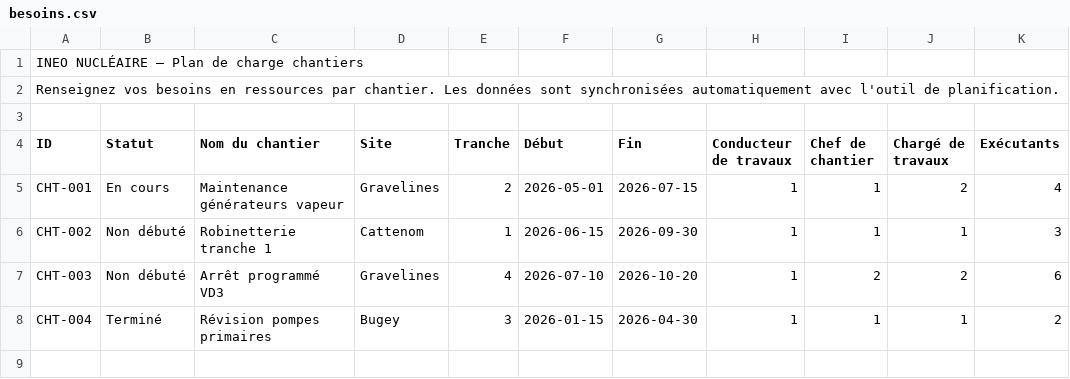
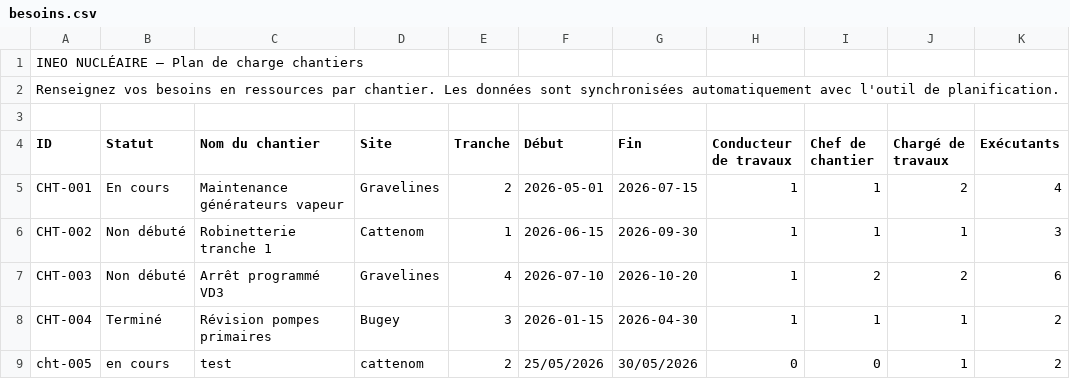
Before and after one commit to louisgirard071454/Plan_de_charge, a CSV file: data/besoins.csv, drawn as a sheet; the diff names each change by its address in the sheet, - before the commit and + after, or states it on an @@ line.

```diff
--- a/data/besoins.csv
+++ b/data/besoins.csv
+row 9: cht-005 | en cours | test | cattenom | 2 | 25/05/2026 | 30/05/2026 | 0 | 0 | 1 | 2
```
